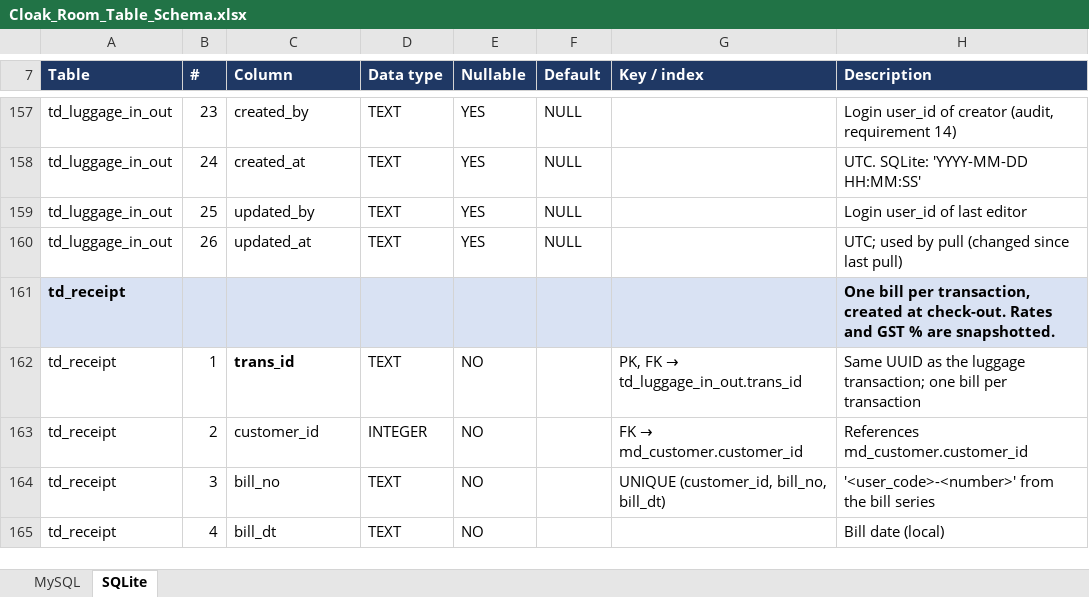
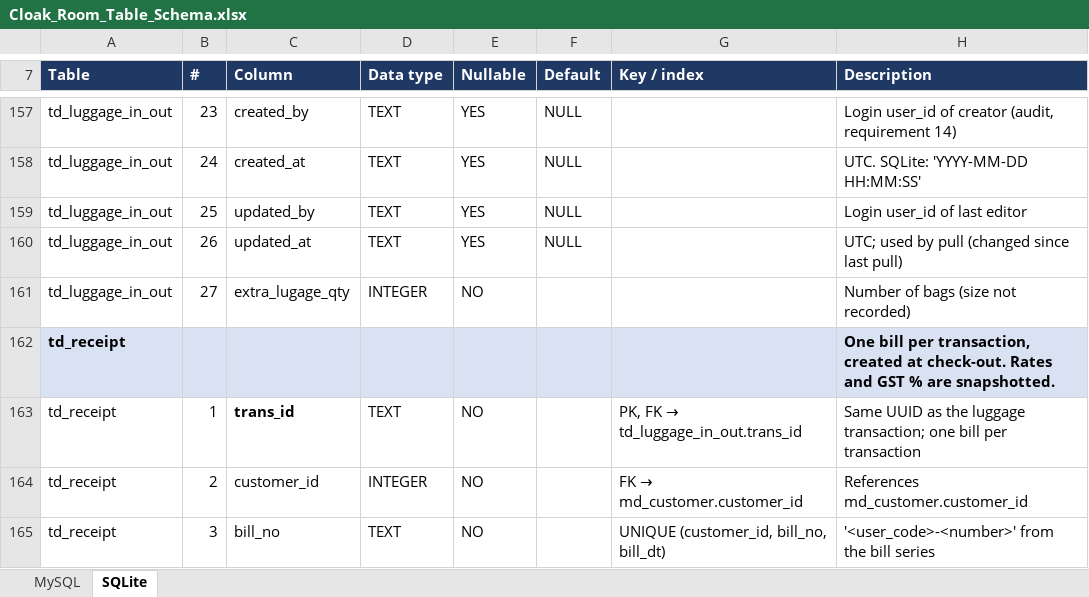
Before and after one commit to opentect4u/cloakrooms, an Excel workbook: docs/Cloak_Room_Table_Schema.xlsx, sheet SQLite, drawn as a sheet; only a part is shown, gaps mark what is left out; the shorter side is filled out with more unchanged rows; values as stored, in another font and other column widths than the file's, no borders; the diff names each change by its address in the sheet, - before the commit and + after, or states it on an @@ line.

```diff
--- a/docs/Cloak_Room_Table_Schema.xlsx (sheet SQLite)
+++ b/docs/Cloak_Room_Table_Schema.xlsx (sheet SQLite)
+row 161: td_luggage_in_out | 27 | extra_lugage_qty | INTEGER | NO |  |  | Number of bags (size not recorded)
```
Also changed, not shown: sheet MySQL, 48 other files.
